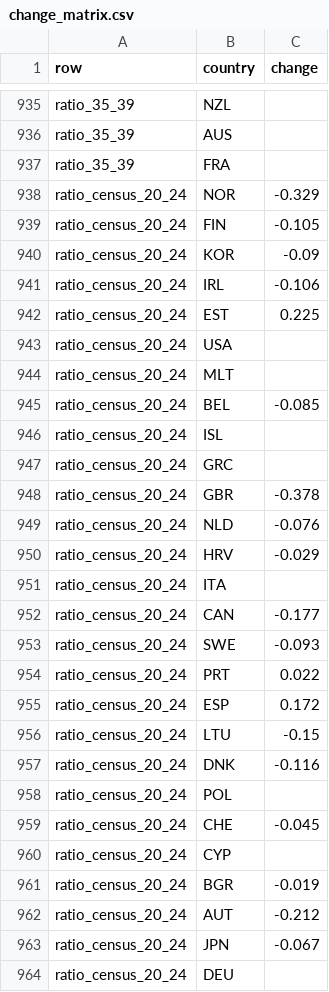
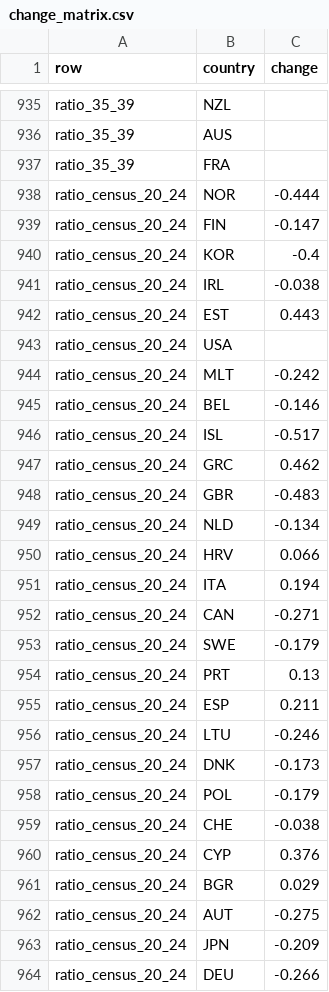
Before and after one commit to andrewgsavage/fertility, a CSV file: eurostat/outputs/change_matrix.csv, drawn as a sheet; only a part is shown, gaps mark what is left out; the diff covers the shown part only.

```diff
--- a/eurostat/outputs/change_matrix.csv
+++ b/eurostat/outputs/change_matrix.csv
@@ -937,28 +937,28 @@ ratio_35_39,AUS,
 ratio_35_39,FRA,
-ratio_census_20_24,NOR,-0.329
-ratio_census_20_24,FIN,-0.105
-ratio_census_20_24,KOR,-0.09
-ratio_census_20_24,IRL,-0.106
-ratio_census_20_24,EST,0.225
+ratio_census_20_24,NOR,-0.444
+ratio_census_20_24,FIN,-0.147
+ratio_census_20_24,KOR,-0.4
+ratio_census_20_24,IRL,-0.038
+ratio_census_20_24,EST,0.443
 ratio_census_20_24,USA,
-ratio_census_20_24,MLT,
-ratio_census_20_24,BEL,-0.085
-ratio_census_20_24,ISL,
-ratio_census_20_24,GRC,
-ratio_census_20_24,GBR,-0.378
-ratio_census_20_24,NLD,-0.076
-ratio_census_20_24,HRV,-0.029
-ratio_census_20_24,ITA,
-ratio_census_20_24,CAN,-0.177
-ratio_census_20_24,SWE,-0.093
-ratio_census_20_24,PRT,0.022
-ratio_census_20_24,ESP,0.172
-ratio_census_20_24,LTU,-0.15
-ratio_census_20_24,DNK,-0.116
-ratio_census_20_24,POL,
-ratio_census_20_24,CHE,-0.045
-ratio_census_20_24,CYP,
-ratio_census_20_24,BGR,-0.019
-ratio_census_20_24,AUT,-0.212
-ratio_census_20_24,JPN,-0.067
-ratio_census_20_24,DEU,
+ratio_census_20_24,MLT,-0.242
+ratio_census_20_24,BEL,-0.146
+ratio_census_20_24,ISL,-0.517
+ratio_census_20_24,GRC,0.462
+ratio_census_20_24,GBR,-0.483
+ratio_census_20_24,NLD,-0.134
+ratio_census_20_24,HRV,0.066
+ratio_census_20_24,ITA,0.194
+ratio_census_20_24,CAN,-0.271
+ratio_census_20_24,SWE,-0.179
+ratio_census_20_24,PRT,0.13
+ratio_census_20_24,ESP,0.211
+ratio_census_20_24,LTU,-0.246
+ratio_census_20_24,DNK,-0.173
+ratio_census_20_24,POL,-0.179
+ratio_census_20_24,CHE,-0.038
+ratio_census_20_24,CYP,0.376
+ratio_census_20_24,BGR,0.029
+ratio_census_20_24,AUT,-0.275
+ratio_census_20_24,JPN,-0.209
+ratio_census_20_24,DEU,-0.266
```
Also changed, not shown: 62 edited cells elsewhere in this file, 23 other files.
